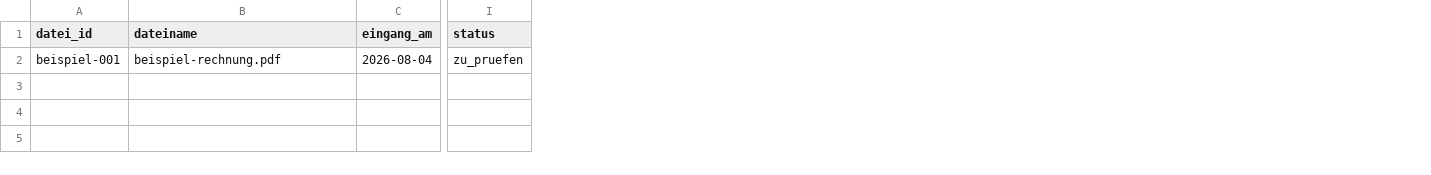
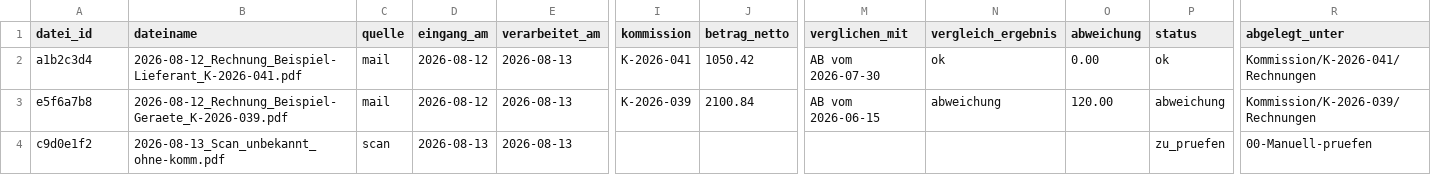
Before and after one commit to TobiasSpaeth83/firmengedaechtnis-light, a CSV file: data/dokumentenregister.csv, drawn as a sheet; only a part is shown, gaps mark what is left out; addresses are those after the commit; rows hold the shown columns only; the diff covers the shown part only; the diff names each change by its address in the sheet, - before the commit and + after, or states it on an @@ line.

```diff
--- a/data/dokumentenregister.csv
+++ b/data/dokumentenregister.csv
+column C (quelle), row 2: mail
+column E (verarbeitet_am), row 2: 2026-08-13
+column I (kommission), row 2: K-2026-041
+column J (betrag_netto), row 2: 1050.42
+column M (verglichen_mit), row 2: AB vom 2026-07-30
+column N (vergleich_ergebnis), row 2: ok
+column O (abweichung), row 2: 0.00
+column R (abgelegt_unter), row 2: Kommission/K-2026-041/Rechnungen
-A2 (datei_id): beispiel-001
+A2 (datei_id): a1b2c3d4
-B2 (dateiname): beispiel-rechnung.pdf
+B2 (dateiname): 2026-08-12_Rechnung_Beispiel-Lieferant_K-2026-041.pdf
-D2 (eingang_am): 2026-08-04
+D2 (eingang_am): 2026-08-12
-P2 (status): zu_pruefen
+P2 (status): ok
+row 3: e5f6a7b8 | 2026-08-12_Rechnung_Beispiel-Geraete_K-2026-039.pdf | mail | 2026-08-12 | 2026-08-13 | K-2026-039 | 2100.84 | AB vom 2026-06-15 | abweichung | 120.00 | abweichung | Kommission/K-2026-039/Rechnungen
+row 4: c9d0e1f2 | 2026-08-13_Scan_unbekannt_ohne-komm.pdf | scan | 2026-08-13 | 2026-08-13 |  |  |  |  |  | zu_pruefen | 00-Manuell-pruefen
```
Also changed, not shown: 3 edited cells elsewhere in this file, 19 other files.
